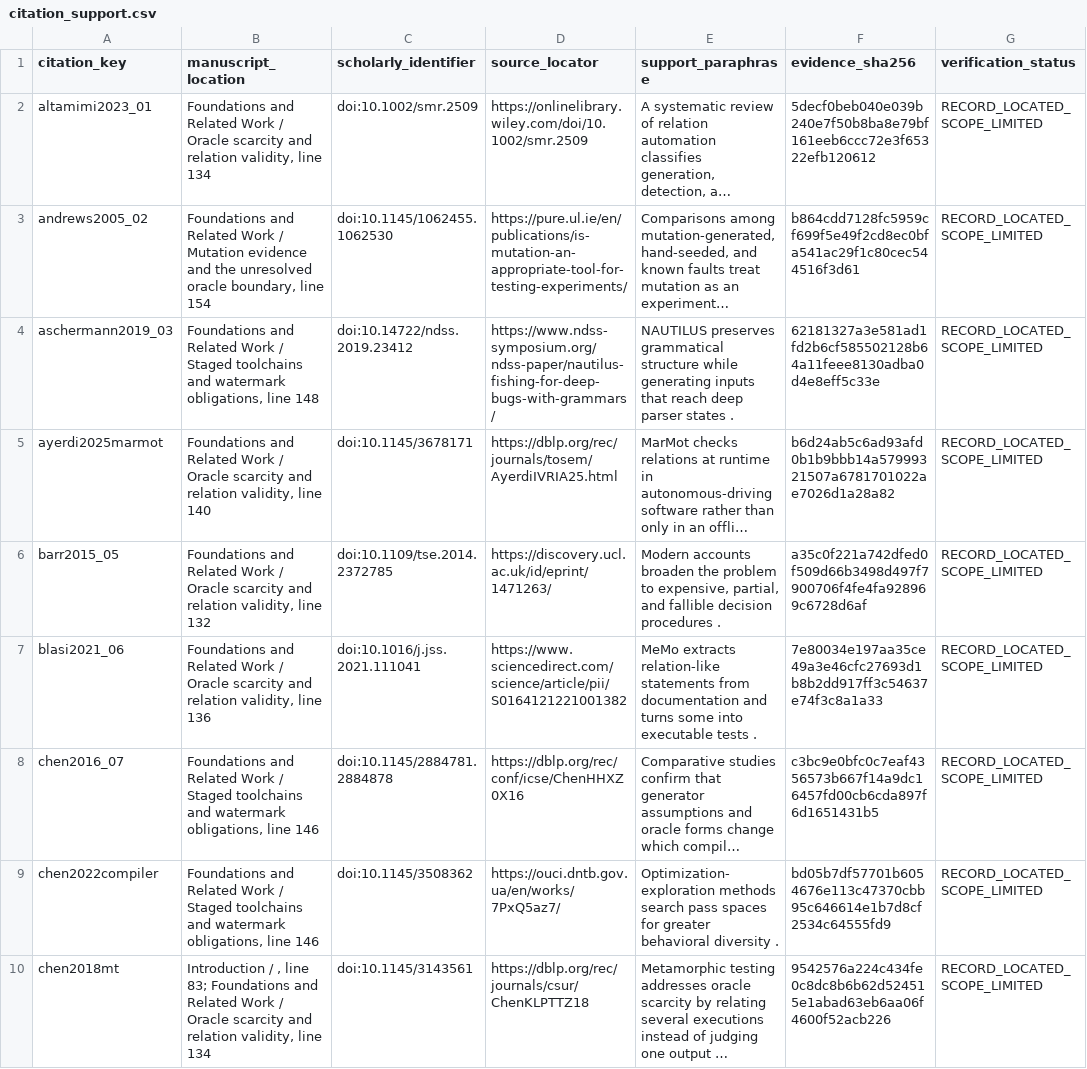
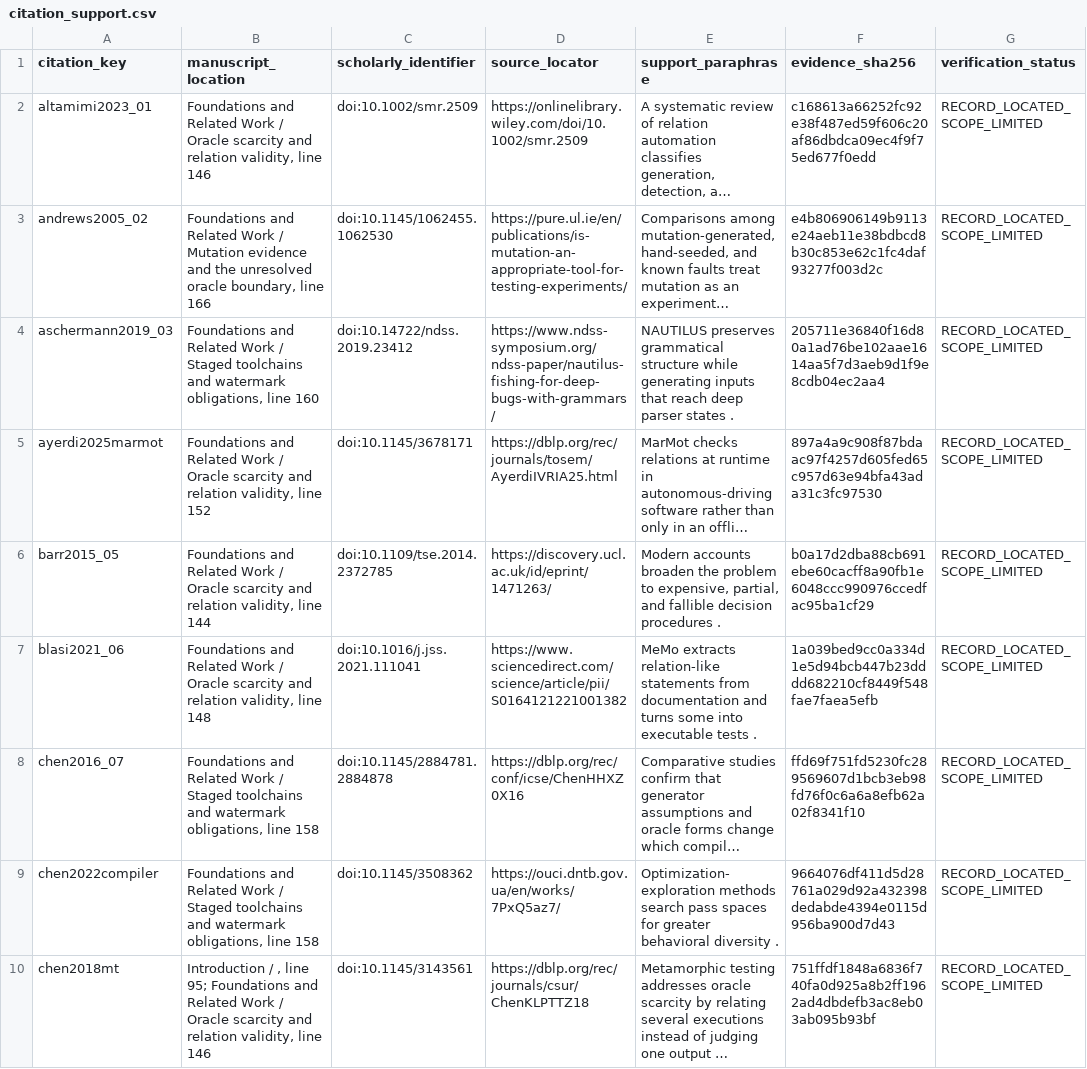
Before and after one commit to Haoyi-Zhang/ToolchainMark, a CSV file: citation_support.csv, drawn as a sheet; only a part is shown; long unchanged cells end in …; the diff covers the shown part only; the diff names each change by its address in the sheet, - before the commit and + after, or states it on an @@ line.

Commit message:
Align research implementation and reproducible evidence

```diff
--- a/citation_support.csv
+++ b/citation_support.csv
-B2 (manuscript_location): …validity, line 134
+B2 (manuscript_location): …validity, line 146
-F2 (evidence_sha256): 5decf0beb040e039b240e7f50b8ba8e79bf161eeb6ccc72e3f65322efb120612
+F2 (evidence_sha256): c168613a66252fc92e38f487ed59f606c20af86dbdca09ec4f9f75ed677f0edd
-B3 (manuscript_location): …boundary, line 154
+B3 (manuscript_location): …boundary, line 166
-F3 (evidence_sha256): b864cdd7128fc5959cf699f5e49f2cd8ec0bfa541ac29f1c80cec544516f3d61
+F3 (evidence_sha256): e4b806906149b9113e24aeb11e38bdbcd8b30c853e62c1fc4daf93277f003d2c
-B4 (manuscript_location): …obligations, line 148
+B4 (manuscript_location): …obligations, line 160
-F4 (evidence_sha256): 62181327a3e581ad1fd2b6cf585502128b64a11feee8130adba0d4e8eff5c33e
+F4 (evidence_sha256): 205711e36840f16d80a1ad76be102aae1614aa5f7d3aeb9d1f9e8cdb04ec2aa4
-B5 (manuscript_location): …validity, line 140
+B5 (manuscript_location): …validity, line 152
-F5 (evidence_sha256): b6d24ab5c6ad93afd0b1b9bbb14a57999321507a6781701022ae7026d1a28a82
+F5 (evidence_sha256): 897a4a9c908f87bdaac97f4257d605fed65c957d63e94bfa43ada31c3fc97530
-B6 (manuscript_location): …validity, line 132
+B6 (manuscript_location): …validity, line 144
-F6 (evidence_sha256): a35c0f221a742dfed0f509d66b3498d497f7900706f4fe4fa928969c6728d6af
+F6 (evidence_sha256): b0a17d2dba88cb691ebe60cacff8a90fb1e6048ccc990976ccedfac95ba1cf29
-B7 (manuscript_location): …validity, line 136
+B7 (manuscript_location): …validity, line 148
-F7 (evidence_sha256): 7e80034e197aa35ce49a3e46cfc27693d1b8b2dd917ff3c54637e74f3c8a1a33
+F7 (evidence_sha256): 1a039bed9cc0a334d1e5d94bcb447b23dddd682210cf8449f548fae7faea5efb
-B8:B9 (manuscript_location): …obligations, line 146
+B8:B9 (manuscript_location): …obligations, line 158
-F8 (evidence_sha256): c3bc9e0bfc0c7eaf4356573b667f14a9dc16457fd00cb6cda897f6d1651431b5
+F8 (evidence_sha256): ffd69f751fd5230fc289569607d1bcb3eb98fd76f0c6a6a8efb62a02f8341f10
-F9 (evidence_sha256): bd05b7df57701b6054676e113c47370cbb95c646614e1b7d8cf2534c64555fd9
+F9 (evidence_sha256): 9664076df411d5d28761a029d92a432398dedabde4394e0115d956ba900d7d43
-B10 (manuscript_location): …, line 83; Foundations and Related Work / Oracle scarcity and relation validity, line 134
+B10 (manuscript_location): …, line 95; Foundations and Related Work / Oracle scarcity and relation validity, line 146
-F10 (evidence_sha256): 9542576a224c434fe0c8dc8b6b62d524515e1abad63eb6aa06f4600f52acb226
+F10 (evidence_sha256): 751ffdf1848a6836f740fa0d925a8b2ff1962ad4dbdefb3ac8eb03ab095b93bf
```
Also changed, not shown: 130 edited cells elsewhere in this file, audit/project_manifest.csv, results_manifest.csv.
